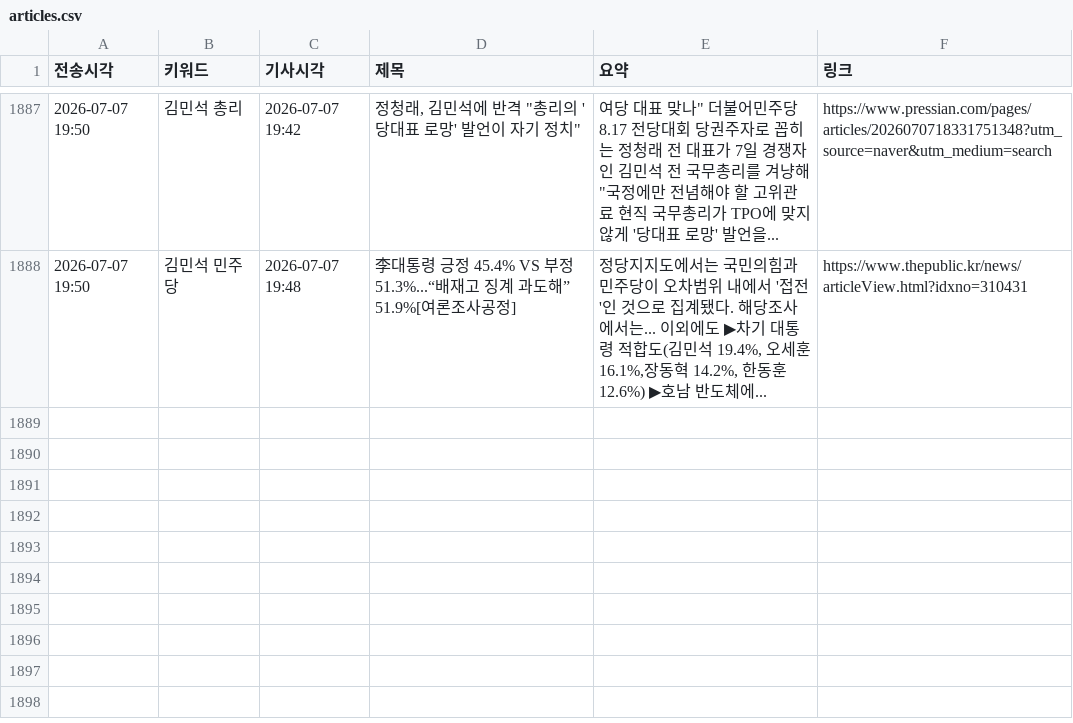
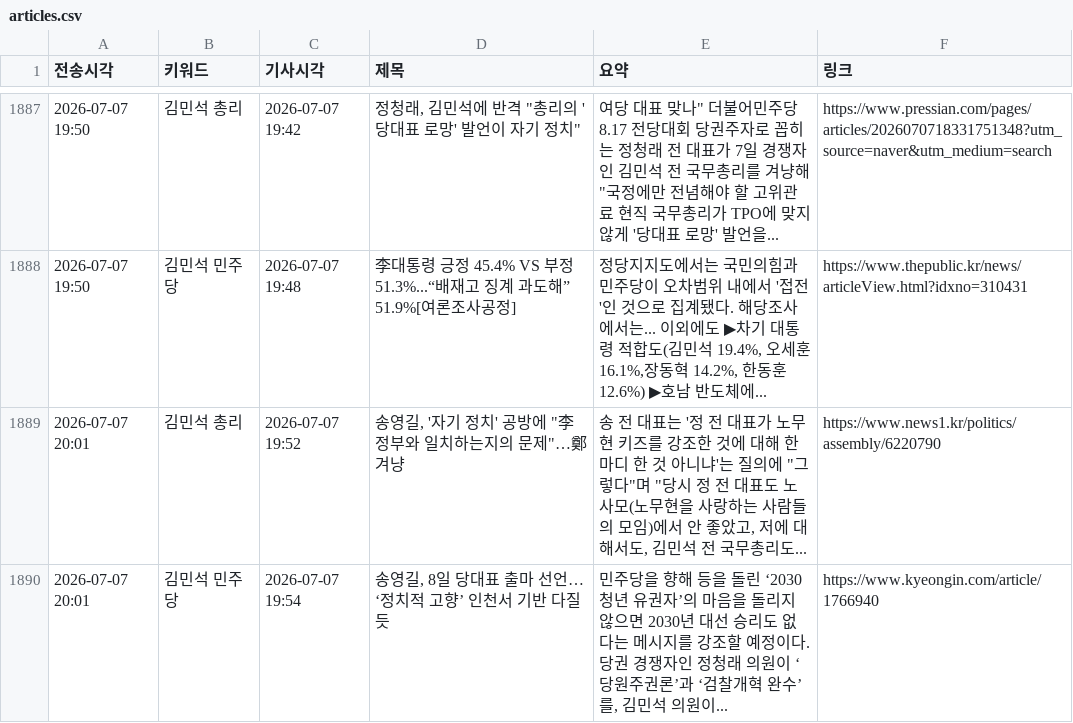
Before and after one commit to linphyca-sys/telegram-news-bot, a CSV file: articles.csv, drawn as a sheet; only a part is shown, gaps mark what is left out; the diff names each change by its address in the sheet, - before the commit and + after, or states it on an @@ line.

```diff
--- a/articles.csv
+++ b/articles.csv
+row 1889: 2026-07-07 20:01 | 김민석 총리 | 2026-07-07 19:52 | 송영길, '자기 정치' 공방에 "李정부와 일치하는지의 문제"…鄭 겨냥 | 송 전 대표는 '정 전 대표가 노무현 키즈를 강조한 것에 대해 한마디 한 것 아니냐'는 질의에 "그렇다"며 "당시 정 전 대표도 노사모(노무현을 사랑하는 사람들의 모임)에서 안 좋았고, 저에 대해서도, 김민석 전 국무총리도... | https://www.news1.kr/politics/assembly/6220790
+row 1890: 2026-07-07 20:01 | 김민석 민주당 | 2026-07-07 19:54 | 송영길, 8일 당대표 출마 선언… ‘정치적 고향’ 인천서 기반 다질듯 | 민주당을 향해 등을 돌린 ‘2030 청년 유권자’의 마음을 돌리지 않으면 2030년 대선 승리도 없다는 메시지를 강조할 예정이다. 당권 경쟁자인 정청래 의원이 ‘당원주권론’과 ‘검찰개혁 완수’를, 김민석 의원이... | https://www.kyeongin.com/article/1766940
```
Also changed, not shown: 1 other file.
